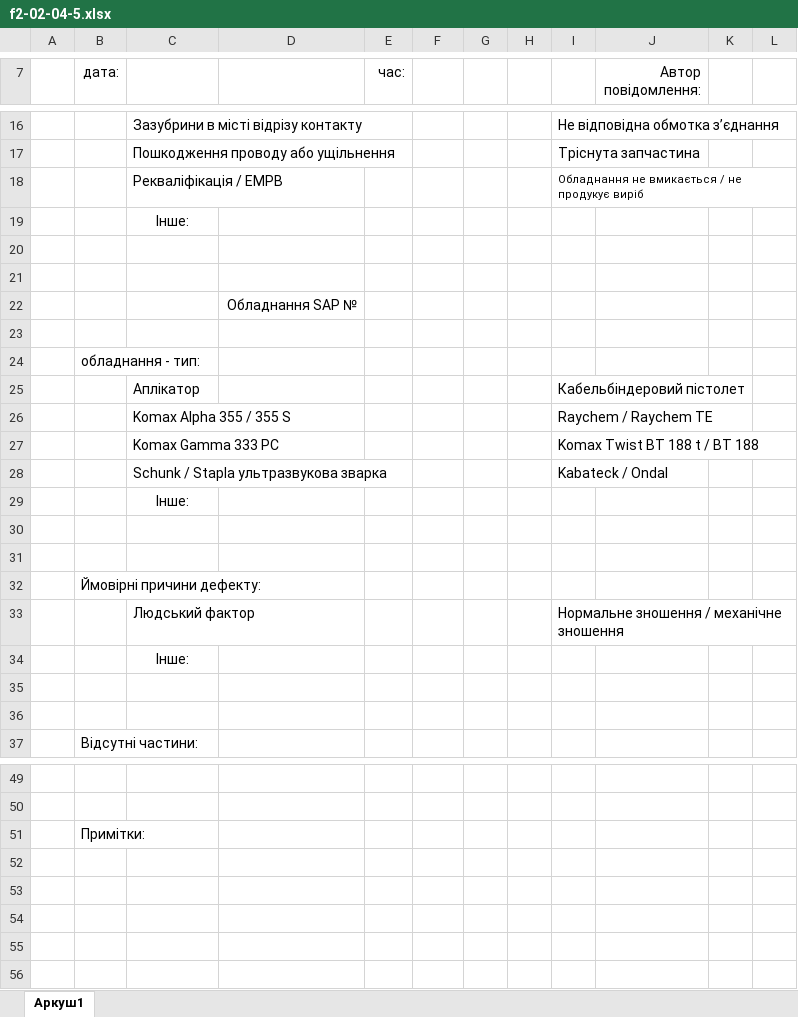
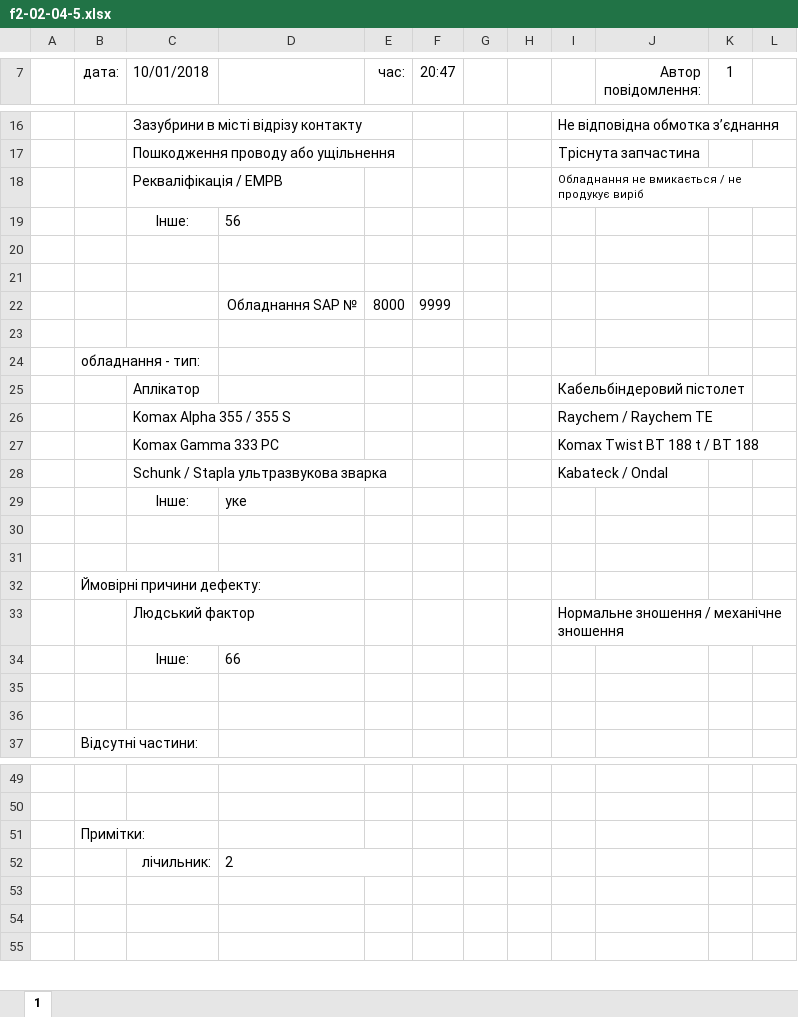
Before and after one commit to Mytsa/Mytsa, an Excel workbook: f2-02-04-5.xlsx, sheet 1, drawn as a sheet; only a part is shown, gaps mark what is left out; values as stored, in another font and other column widths than the file's, no borders; charts and pictures not drawn; removed rows and columns are numbered as before the commit, all else as after; the diff names each change by its address in the sheet, - before the commit and + after, or states it on an @@ line.

Commit message:
modife main file, write data to excel, need desicion with list of defect

```diff
--- a/f2-02-04-5.xlsx (sheet 1)
+++ b/f2-02-04-5.xlsx (sheet 1)
-sheet tab: Аркуш1
+sheet tab: 1
-C7: (empty)
+C7: 10/01/2018
-F7: (empty)
+F7: 20:47
-K7: (empty)
+K7: 1
-D19: (empty)
+D19: 56
-row 22:  |  |  | Обладнання SAP №
+row 22:  |  |  | Обладнання SAP № | 8000 | 9999
-D29: (empty)
+D29: уке
-D34: (empty)
+D34: 66
-row 52: (empty)
+row 52:  |  | лічильник: | 2
+D52:E52 merged
-row 53: (empty)
```
Also changed, not shown: charts or pictures, 5 other files.
